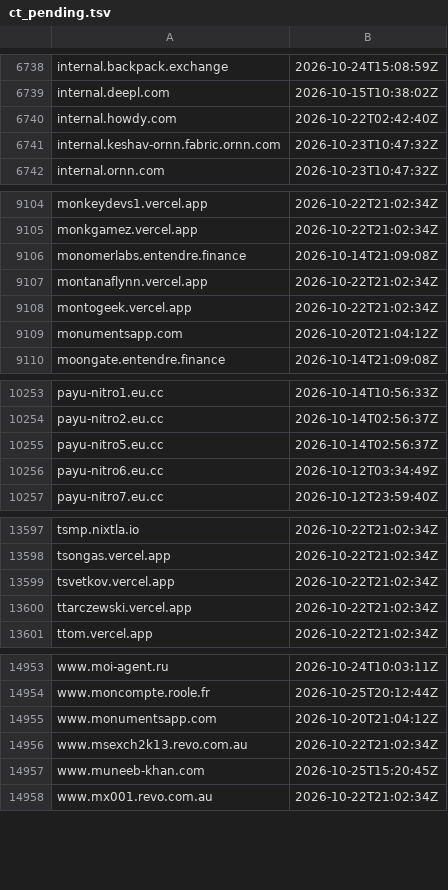
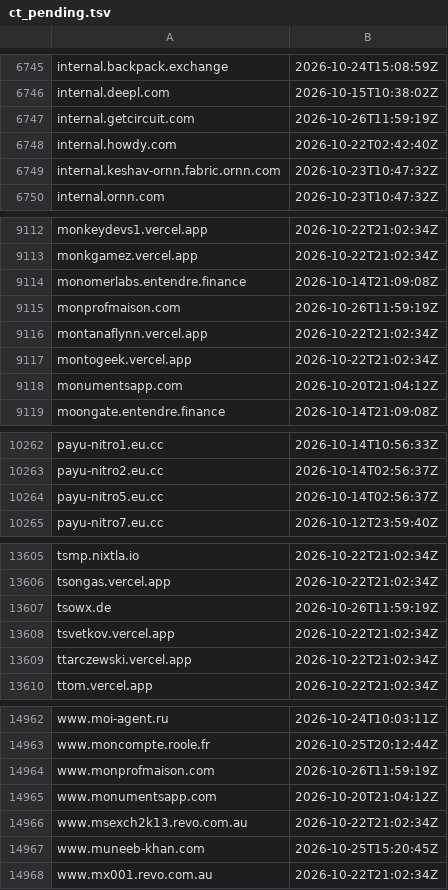
Before and after one commit to malek-alhu/marketplace-phaas-tracker, a TSV file: monitor/state/ct_pending.tsv, drawn as a sheet; only a part is shown, gaps mark what is left out; the diff covers the shown part only.

```diff
--- a/monitor/state/ct_pending.tsv
+++ b/monitor/state/ct_pending.tsv
@@ -6739,2 +6746,3 @@ internal.backpack.exchange	2026-10-24T15:08:59Z
 internal.deepl.com	2026-10-15T10:38:02Z
+internal.getcircuit.com	2026-10-26T11:59:19Z
 internal.howdy.com	2026-10-22T02:42:40Z
@@ -9106,2 +9114,3 @@ monkgamez.vercel.app	2026-10-22T21:02:34Z
 monomerlabs.entendre.finance	2026-10-14T21:09:08Z
+monprofmaison.com	2026-10-26T11:59:19Z
 montanaflynn.vercel.app	2026-10-22T21:02:34Z
@@ -10255,3 +10264,2 @@ payu-nitro2.eu.cc	2026-10-14T02:56:37Z
 payu-nitro5.eu.cc	2026-10-14T02:56:37Z
-payu-nitro6.eu.cc	2026-10-12T03:34:49Z
 payu-nitro7.eu.cc	2026-10-12T23:59:40Z
@@ -13598,2 +13606,3 @@ tsmp.nixtla.io	2026-10-22T21:02:34Z
 tsongas.vercel.app	2026-10-22T21:02:34Z
+tsowx.de	2026-10-26T11:59:19Z
 tsvetkov.vercel.app	2026-10-22T21:02:34Z
@@ -14954,2 +14963,3 @@ www.moi-agent.ru	2026-10-24T10:03:11Z
 www.moncompte.roole.fr	2026-10-25T20:12:44Z
+www.monprofmaison.com	2026-10-26T11:59:19Z
 www.monumentsapp.com	2026-10-20T21:04:12Z
```
Also changed, not shown: 8 added rows elsewhere in this file, monitor/scans.csv, 10 other files.
